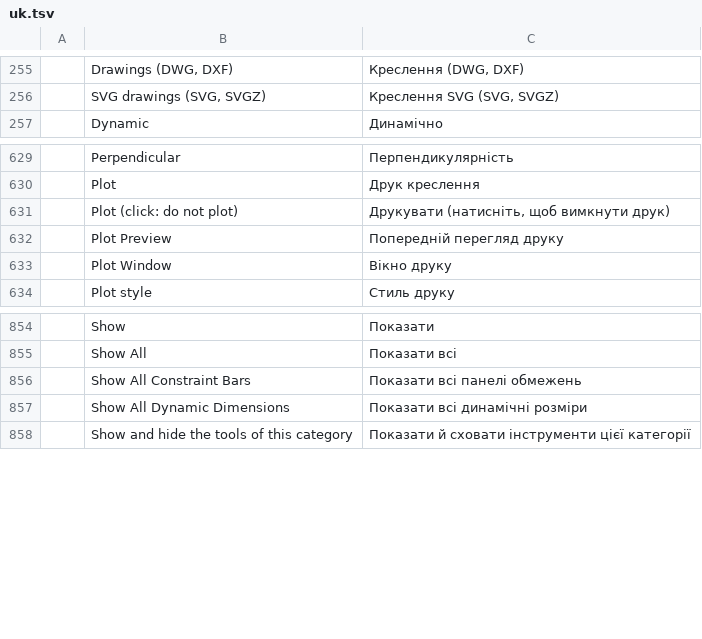
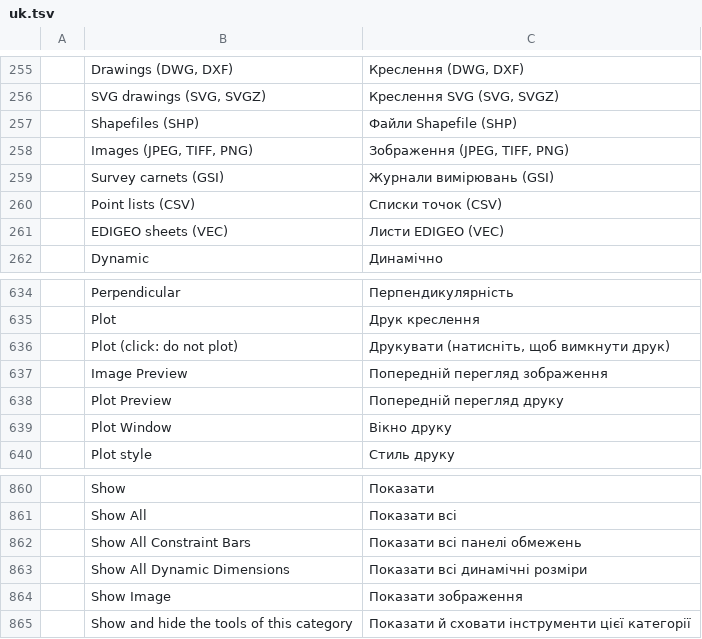
Before and after one commit to zorgglubb/cadcraft, a TSV file: crates/ui-egui/src/i18n/uk.tsv, drawn as a sheet; only a part is shown, gaps mark what is left out.

```diff
--- a/crates/ui-egui/src/i18n/uk.tsv
+++ b/crates/ui-egui/src/i18n/uk.tsv
@@ -256,2 +256,7 @@
 	SVG drawings (SVG, SVGZ)	Креслення SVG (SVG, SVGZ)
+	Shapefiles (SHP)	Файли Shapefile (SHP)
+	Images (JPEG, TIFF, PNG)	Зображення (JPEG, TIFF, PNG)
+	Survey carnets (GSI)	Журнали вимірювань (GSI)
+	Point lists (CSV)	Списки точок (CSV)
+	EDIGEO sheets (VEC)	Листи EDIGEO (VEC)
 	Dynamic	Динамічно
@@ -631,2 +636,3 @@
 	Plot (click: do not plot)	Друкувати (натисніть, щоб вимкнути друк)
+	Image Preview	Попередній перегляд зображення
 	Plot Preview	Попередній перегляд друку
@@ -857,2 +863,3 @@
 	Show All Dynamic Dimensions	Показати всі динамічні розміри
+	Show Image	Показати зображення
 	Show and hide the tools of this category	Показати й сховати інструменти цієї категорії
```
Also changed, not shown: crates/ui-egui/src/i18n/fr.tsv, 15 other files.
